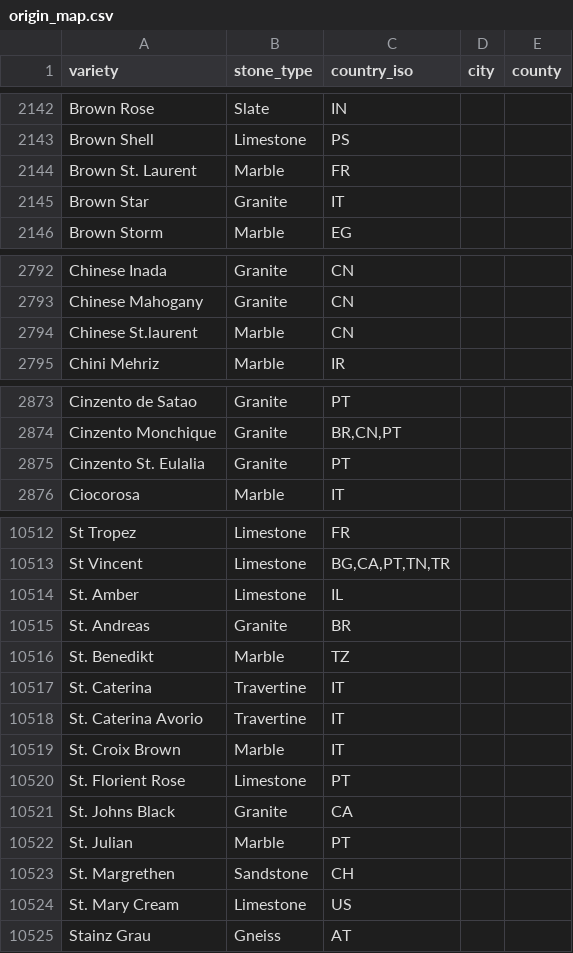
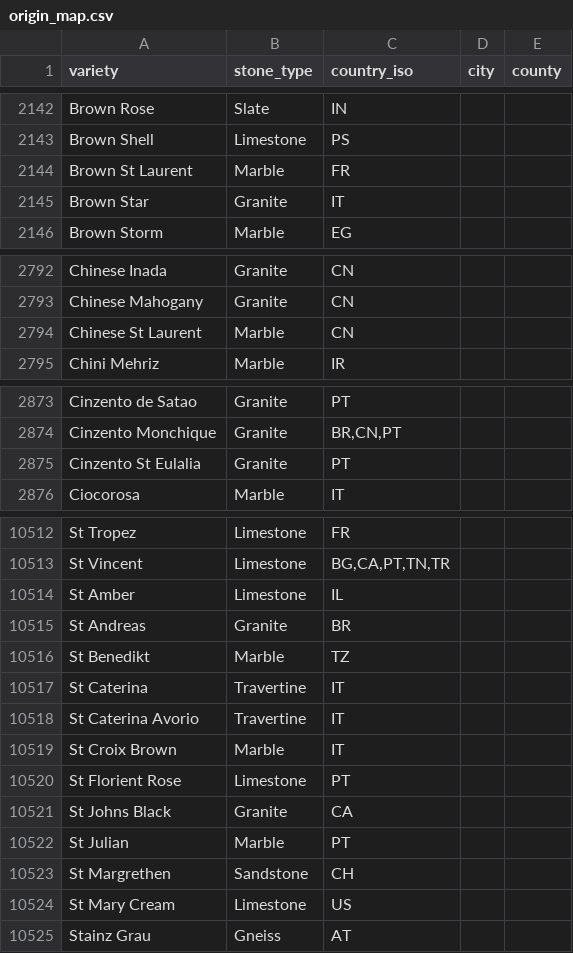
Before and after one commit to Fux002/blokport_scraper, a CSV file: catalog_source/origin_map.csv, drawn as a sheet; only a part is shown, gaps mark what is left out.

```diff
--- a/catalog_source/origin_map.csv
+++ b/catalog_source/origin_map.csv
@@ -2143,3 +2143,3 @@ Brown Rose,Slate,IN,,
 Brown Shell,Limestone,PS,,
-Brown St. Laurent,Marble,FR,,
+Brown St Laurent,Marble,FR,,
 Brown Star,Granite,IT,,
@@ -2793,3 +2793,3 @@ Chinese Inada,Granite,CN,,
 Chinese Mahogany,Granite,CN,,
-Chinese St.laurent,Marble,CN,,
+Chinese St Laurent,Marble,CN,,
 Chini Mehriz,Marble,IR,,
@@ -2874,3 +2874,3 @@ Cinzento de Satao,Granite,PT,,
 Cinzento Monchique,Granite,"BR,CN,PT",,
-Cinzento St. Eulalia,Granite,PT,,
+Cinzento St Eulalia,Granite,PT,,
 Ciocorosa,Marble,IT,,
@@ -10513,13 +10513,13 @@ St Tropez,Limestone,FR,,
 St Vincent,Limestone,"BG,CA,PT,TN,TR",,
-St. Amber,Limestone,IL,,
-St. Andreas,Granite,BR,,
-St. Benedikt,Marble,TZ,,
-St. Caterina,Travertine,IT,,
-St. Caterina Avorio,Travertine,IT,,
-St. Croix Brown,Marble,IT,,
-St. Florient Rose,Limestone,PT,,
-St. Johns Black,Granite,CA,,
-St. Julian,Marble,PT,,
-St. Margrethen,Sandstone,CH,,
-St. Mary Cream,Limestone,US,,
+St Amber,Limestone,IL,,
+St Andreas,Granite,BR,,
+St Benedikt,Marble,TZ,,
+St Caterina,Travertine,IT,,
+St Caterina Avorio,Travertine,IT,,
+St Croix Brown,Marble,IT,,
+St Florient Rose,Limestone,PT,,
+St Johns Black,Granite,CA,,
+St Julian,Marble,PT,,
+St Margrethen,Sandstone,CH,,
+St Mary Cream,Limestone,US,,
 Stainz Grau,Gneiss,AT,,
```
Also changed, not shown: catalog_source/missing_variants.csv, catalog_source/ports.csv, 10 other files.
